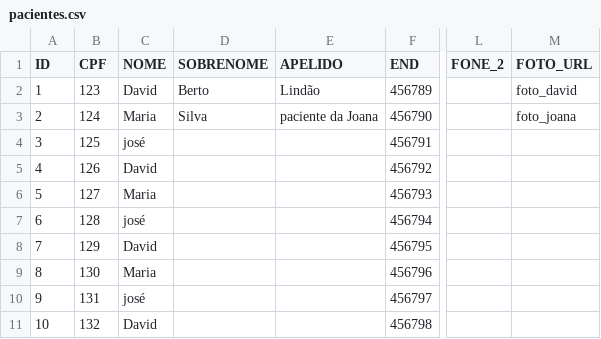
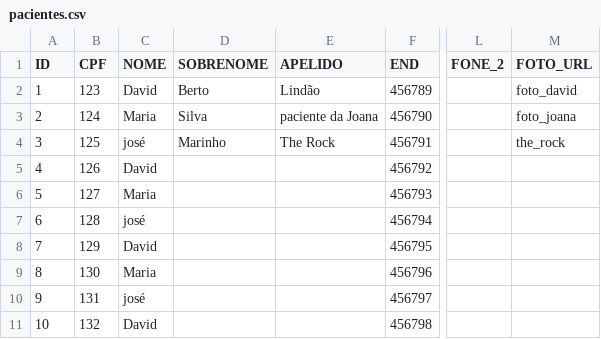
Before and after one commit to DavidBerto/MyHabits, a CSV file: app/db/pacientes.csv, drawn as a sheet; only a part is shown, gaps mark what is left out; the diff names each change by its address in the sheet, - before the commit and + after, or states it on an @@ line.

Commit message:
update lista pacientes e paciente

```diff
--- a/app/db/pacientes.csv
+++ b/app/db/pacientes.csv
-D4 (SOBRENOME): (empty)
+D4 (SOBRENOME): Marinho
-E4 (APELIDO): (empty)
+E4 (APELIDO): The Rock
-M4 (FOTO_URL): (empty)
+M4 (FOTO_URL): the_rock
```
Also changed, not shown: app/db/medidas.csv, 8 other files.
